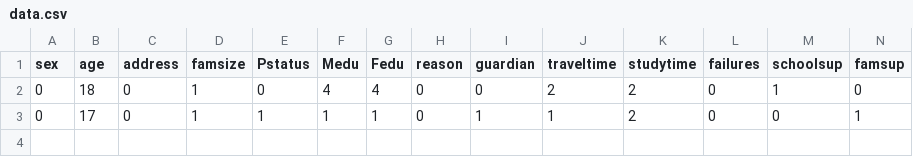
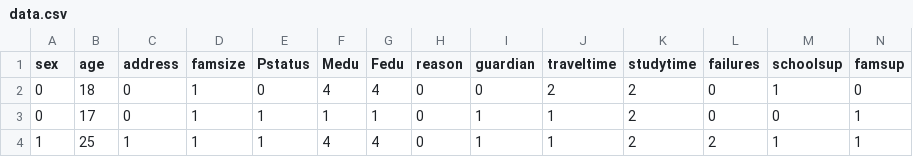
Before and after one commit to marsomate/Infokommunik-ci-kutat-s, a CSV file: data.csv, drawn as a sheet; only a part is shown; rows hold the shown columns only; the diff names each change by its address in the sheet, - before the commit and + after, or states it on an @@ line.

```diff
--- a/data.csv
+++ b/data.csv
+row 4: 1 | 25 | 1 | 1 | 1 | 4 | 4 | 0 | 1 | 1 | 2 | 2 | 1 | 1
```
Also changed, not shown: selected.csv, 2 other files.
